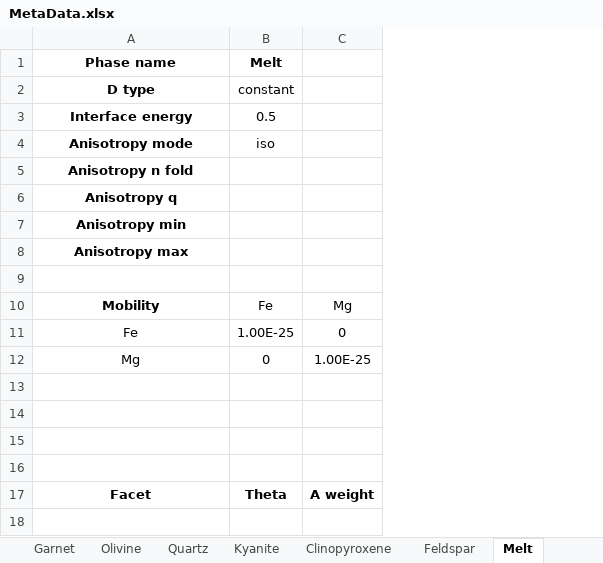
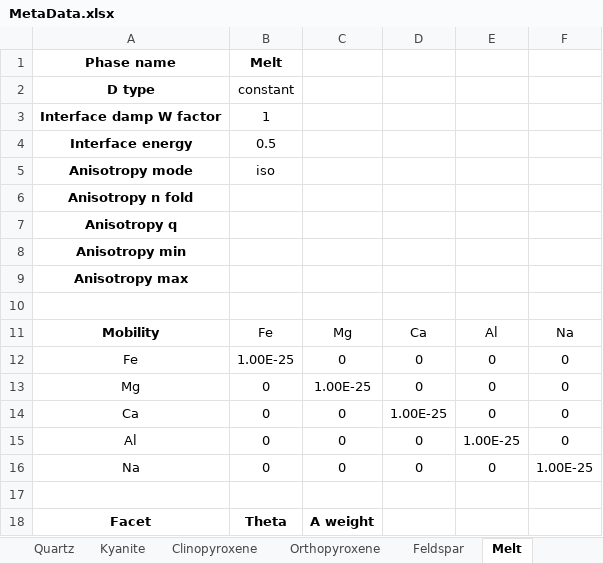
Before and after one commit to xinzhong0708/PhaseField, an Excel workbook: MetaData.xlsx, sheet Melt, drawn as a sheet; values as stored, in another font and other column widths than the file's, no borders; addresses are those after the commit; the diff names each change by its address in the sheet, - before the commit and + after, or states it on an @@ line.

```diff
--- a/MetaData.xlsx (sheet Melt)
+++ b/MetaData.xlsx (sheet Melt)
+sheet tab: Orthopyroxene
+column D, rows 11-16: Ca | 0 | 0 | 1.00E-25 | 0 | 0
+column E, rows 11-16: Al | 0 | 0 | 0 | 1.00E-25 | 0
+column F, rows 11-16: Na | 0 | 0 | 0 | 0 | 1.00E-25
+row 3: Interface damp W factor | 1
-row 14: (empty)
+row 14: Ca | 0 | 0 | 1.00E-25 | 0 | 0
-row 15: (empty)
+row 15: Al | 0 | 0 | 0 | 1.00E-25 | 0
-row 16: (empty)
+row 16: Na | 0 | 0 | 0 | 0 | 1.00E-25
```
Also changed, not shown: sheet Olivine, sheet Main, sheet PTt_Path, sheet Clinopyroxene, sheet Feldspar, sheet Quartz, 2 more sheets, other sheet tabs, Thermo/Solutions/solution_models_PFM.xlsx, 39 other files.
